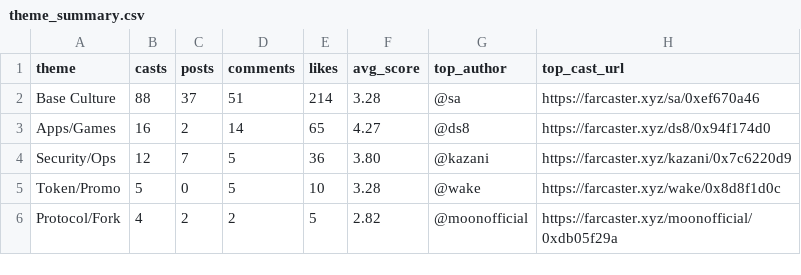
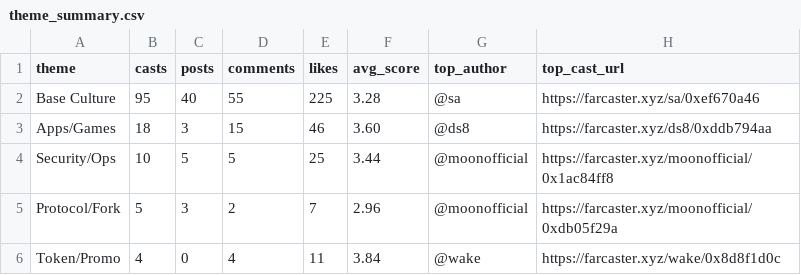
Before and after one commit to ael-dev3/Clawberto-Farcaster-Context, a CSV file: generated/theme_summary.csv, drawn as a sheet.

```diff
--- a/generated/theme_summary.csv
+++ b/generated/theme_summary.csv
@@ -1,6 +1,6 @@
 theme,casts,posts,comments,likes,avg_score,top_author,top_cast_url
-Base Culture,88,37,51,214,3.28,@sa,https://farcaster.xyz/sa/0xef670a46
-Apps/Games,16,2,14,65,4.27,@ds8,https://farcaster.xyz/ds8/0x94f174d0
-Security/Ops,12,7,5,36,3.80,@kazani,https://farcaster.xyz/kazani/0x7c6220d9
-Token/Promo,5,0,5,10,3.28,@wake,https://farcaster.xyz/wake/0x8d8f1d0c
-Protocol/Fork,4,2,2,5,2.82,@moonofficial,https://farcaster.xyz/moonofficial/0xdb05f29a
+Base Culture,95,40,55,225,3.28,@sa,https://farcaster.xyz/sa/0xef670a46
+Apps/Games,18,3,15,46,3.60,@ds8,https://farcaster.xyz/ds8/0xddb794aa
+Security/Ops,10,5,5,25,3.44,@moonofficial,https://farcaster.xyz/moonofficial/0x1ac84ff8
+Protocol/Fork,5,3,2,7,2.96,@moonofficial,https://farcaster.xyz/moonofficial/0xdb05f29a
+Token/Promo,4,0,4,11,3.84,@wake,https://farcaster.xyz/wake/0x8d8f1d0c
```
Also changed, not shown: generated/manifest.csv, generated/posts.csv, 20 other files.
